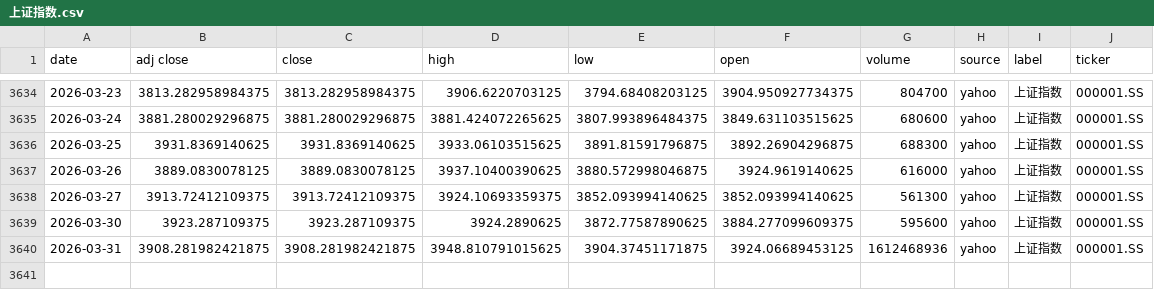
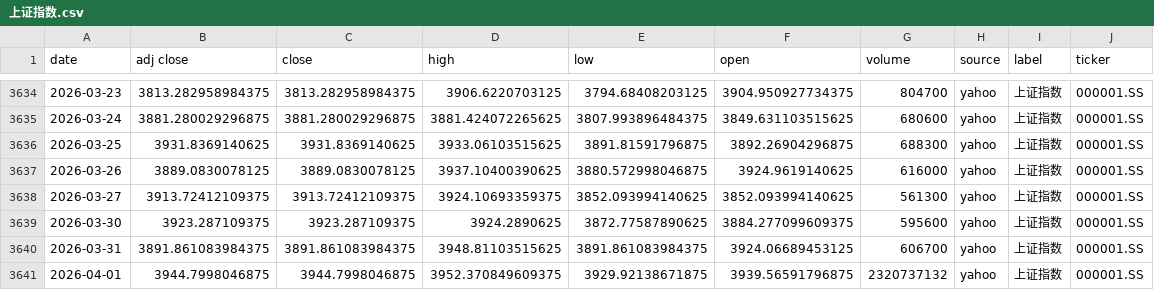
Before and after one commit to zid036116-ship-it/-10.16, a CSV file: docs/indices/上证指数.csv, drawn as a sheet; only a part is shown, gaps mark what is left out.

```diff
--- a/docs/indices/上证指数.csv
+++ b/docs/indices/上证指数.csv
@@ -3639,2 +3639,3 @@
 2026-03-30,3923.287109375,3923.287109375,3924.2890625,3872.77587890625,3884.277099609375,595600,yahoo,上证指数,000001.SS
-2026-03-31,3908.281982421875,3908.281982421875,3948.810791015625,3904.37451171875,3924.06689453125,1612468936,yahoo,上证指数,000001.SS
+2026-03-31,3891.861083984375,3891.861083984375,3948.81103515625,3891.861083984375,3924.06689453125,606700,yahoo,上证指数,000001.SS
+2026-04-01,3944.7998046875,3944.7998046875,3952.370849609375,3929.92138671875,3939.56591796875,2320737132,yahoo,上证指数,000001.SS
```
Also changed, not shown: docs/indices/创业板指.csv, docs/indices/沪深300.csv, 2 other files.
